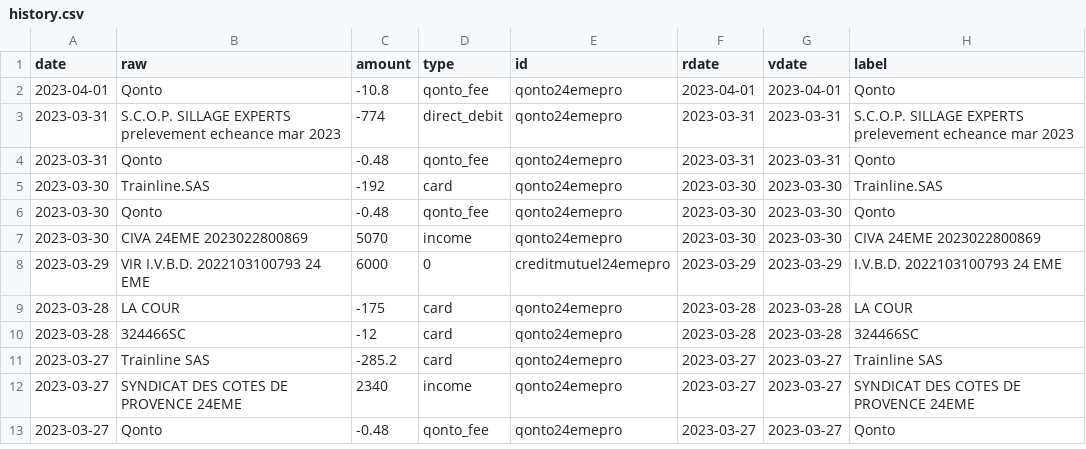
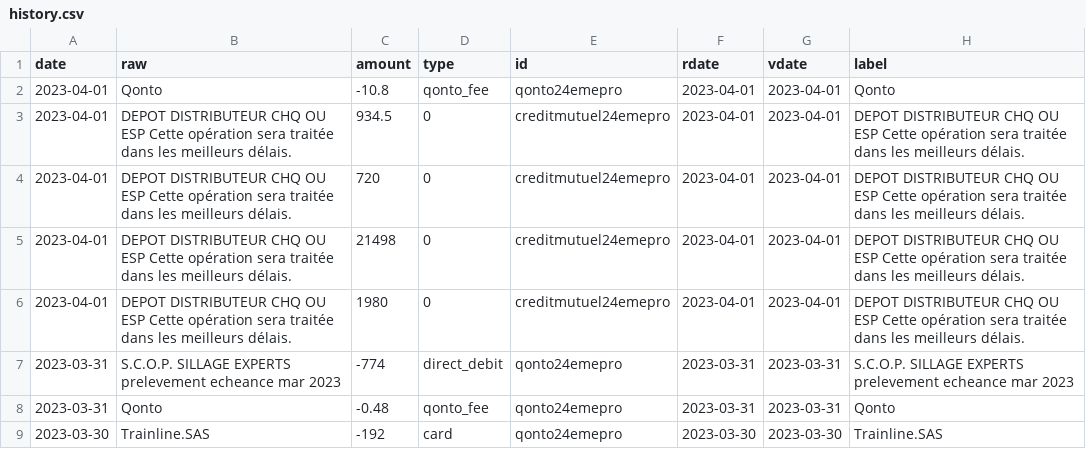
Before and after one commit to 24eme/banque, a CSV file: data/history.csv, drawn as a sheet; only a part is shown; the shorter side is filled out with more unchanged rows.

Commit message:
Mise à jour des opérations (cozy)

```diff
--- a/data/history.csv
+++ b/data/history.csv
@@ -2,2 +2,6 @@ date,"raw",amount,type,id,rdate,vdate,"label"
 2023-04-01,"Qonto",-10.8,qonto_fee,qonto24emepro,2023-04-01,2023-04-01,"Qonto"
+2023-04-01,"DEPOT DISTRIBUTEUR CHQ OU ESP Cette opération sera traitée dans les meilleurs délais.",934.5,0,creditmutuel24emepro,2023-04-01,2023-04-01,"DEPOT DISTRIBUTEUR CHQ OU ESP Cette opération sera traitée dans les meilleurs délais."
+2023-04-01,"DEPOT DISTRIBUTEUR CHQ OU ESP Cette opération sera traitée dans les meilleurs délais.",720,0,creditmutuel24emepro,2023-04-01,2023-04-01,"DEPOT DISTRIBUTEUR CHQ OU ESP Cette opération sera traitée dans les meilleurs délais."
+2023-04-01,"DEPOT DISTRIBUTEUR CHQ OU ESP Cette opération sera traitée dans les meilleurs délais.",21498,0,creditmutuel24emepro,2023-04-01,2023-04-01,"DEPOT DISTRIBUTEUR CHQ OU ESP Cette opération sera traitée dans les meilleurs délais."
+2023-04-01,"DEPOT DISTRIBUTEUR CHQ OU ESP Cette opération sera traitée dans les meilleurs délais.",1980,0,creditmutuel24emepro,2023-04-01,2023-04-01,"DEPOT DISTRIBUTEUR CHQ OU ESP Cette opération sera traitée dans les meilleurs délais."
 2023-03-31,"S.C.O.P. SILLAGE EXPERTS prelevement echeance mar 2023",-774,direct_debit,qonto24emepro,2023-03-31,2023-03-31,"S.C.O.P. SILLAGE EXPERTS prelevement echeance mar 2023"
```
